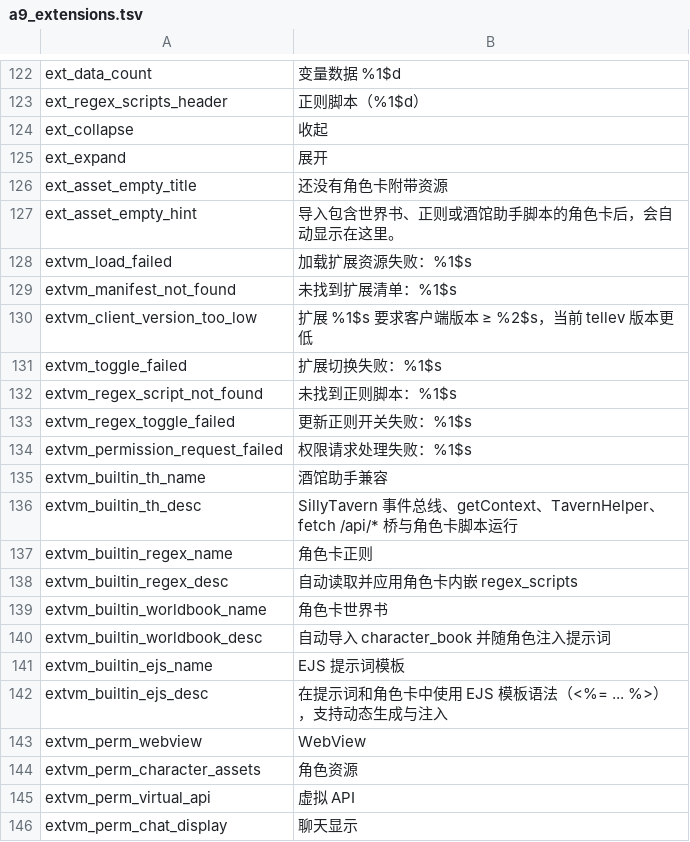
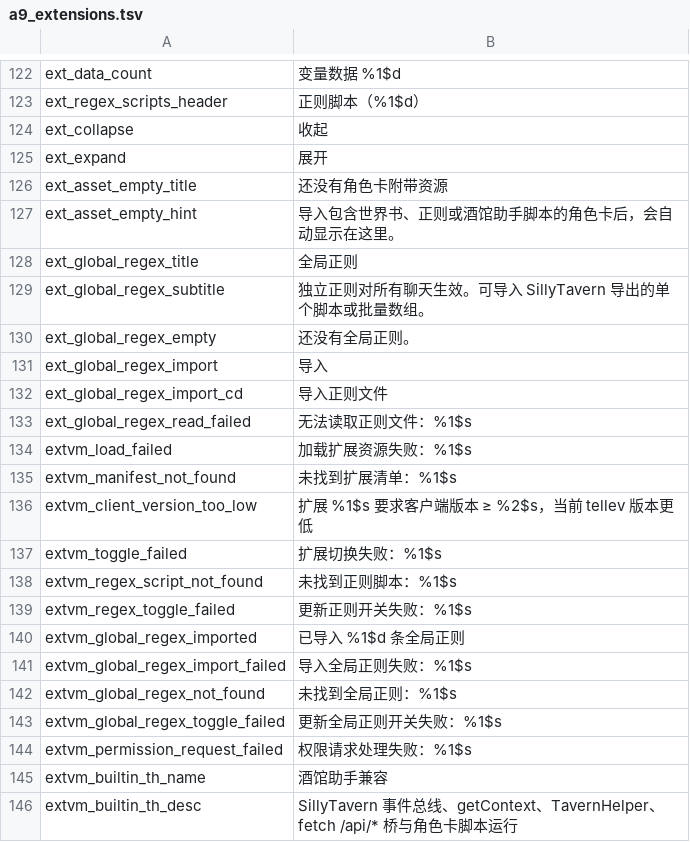
Before and after one commit to braze-taffo/tellev, a TSV file: _i18n/a9_extensions.tsv, drawn as a sheet; only a part is shown, gaps mark what is left out; the shorter side is filled out with more unchanged rows; the diff names each change by its address in the sheet, - before the commit and + after, or states it on an @@ line.

```diff
--- a/_i18n/a9_extensions.tsv
+++ b/_i18n/a9_extensions.tsv
+row 128: ext_global_regex_title | 全局正则
+row 129: ext_global_regex_subtitle | 独立正则对所有聊天生效。可导入 SillyTavern 导出的单个脚本或批量数组。
+row 130: ext_global_regex_empty | 还没有全局正则。
+row 131: ext_global_regex_import | 导入
+row 132: ext_global_regex_import_cd | 导入正则文件
+row 133: ext_global_regex_read_failed | 无法读取正则文件：%1$s
+row 140: extvm_global_regex_imported | 已导入 %1$d 条全局正则
+row 141: extvm_global_regex_import_failed | 导入全局正则失败：%1$s
+row 142: extvm_global_regex_not_found | 未找到全局正则：%1$s
+row 143: extvm_global_regex_toggle_failed | 更新全局正则开关失败：%1$s
```
Also changed, not shown: _i18n/translations.tsv, 9 other files.
